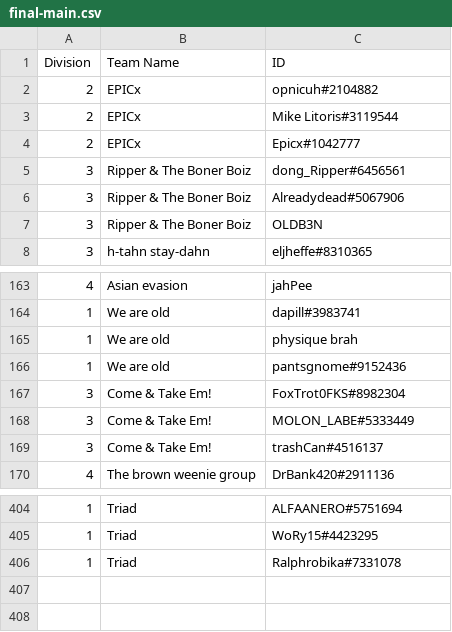
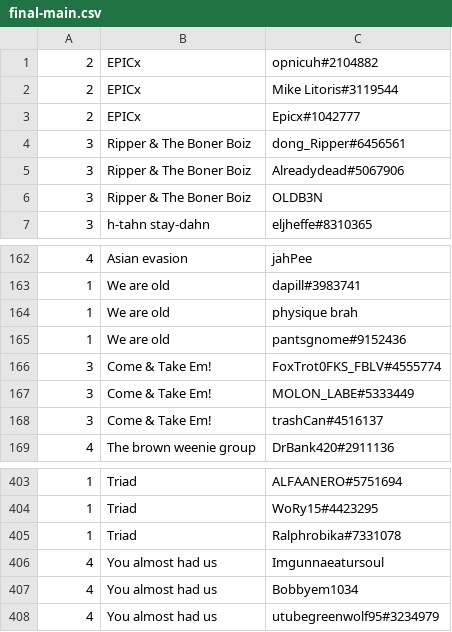
Before and after one commit to imthaghost/zleague, a CSV file: data/final-main.csv, drawn as a sheet; only a part is shown, gaps mark what is left out.

```diff
--- a/data/final-main.csv
+++ b/data/final-main.csv
@@ -1,2 +1 @@
-Division,Team Name,ID
 2,EPICx,opnicuh#2104882
@@ -166,3 +165,3 @@ Division,Team Name,ID
 1,We are old,pantsgnome#9152436
-3,Come & Take Em!,FoxTrot0FKS#8982304
+3,Come & Take Em!,FoxTrot0FKS_FBLV#4555774
 3,Come & Take Em!,MOLON_LABE#5333449
@@ -406 +405,4 @@ Division,Team Name,ID
 1,Triad,Ralphrobika#7331078
+4,You almost had us,Imgunnaeatursoul
+4,You almost had us,Bobbyem1034
+4,You almost had us,utubegreenwolf95#3234979
```
Also changed, not shown: 2 other files.
